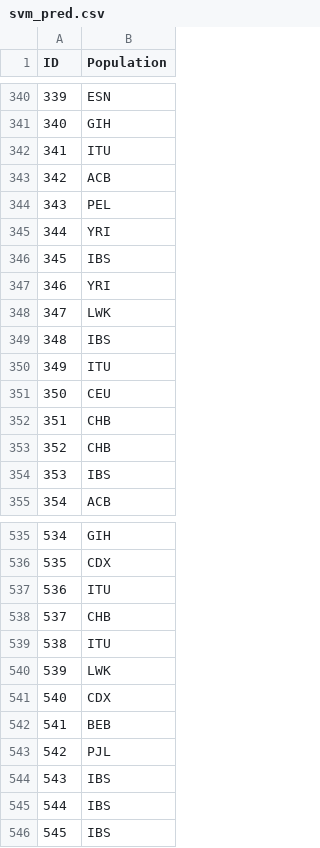
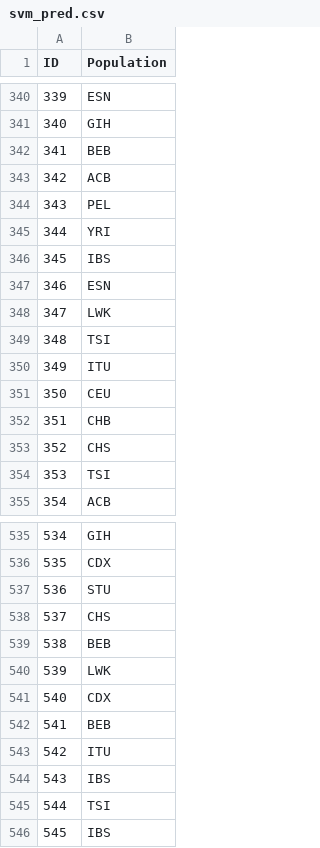
Before and after one commit to odhran-o-d/kaggle-challenge, a CSV file: svm_pred.csv, drawn as a sheet; only a part is shown, gaps mark what is left out; the diff covers the shown part only.

```diff
--- a/svm_pred.csv
+++ b/svm_pred.csv
@@ -341,3 +341,3 @@ ID,Population
 340,GIH
-341,ITU
+341,BEB
 342,ACB
@@ -346,5 +346,5 @@ ID,Population
 345,IBS
-346,YRI
+346,ESN
 347,LWK
-348,IBS
+348,TSI
 349,ITU
@@ -352,4 +352,4 @@ ID,Population
 351,CHB
-352,CHB
-353,IBS
+352,CHS
+353,TSI
 354,ACB
@@ -536,5 +536,5 @@ ID,Population
 535,CDX
-536,ITU
-537,CHB
-538,ITU
+536,STU
+537,CHS
+538,BEB
 539,LWK
@@ -542,5 +542,5 @@ ID,Population
 541,BEB
-542,PJL
+542,ITU
 543,IBS
-544,IBS
+544,TSI
 545,IBS
```
Also changed, not shown: 143 edited cells elsewhere in this file, 1 other file.
